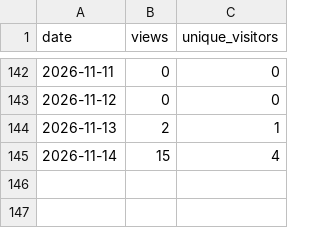
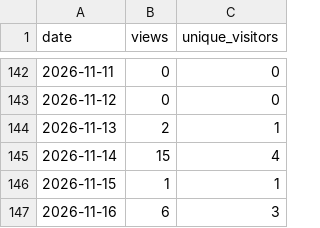
Before and after one commit to joshua-d-campbell/GrantAgent, a CSV file: traffic/views.csv, drawn as a sheet; only a part is shown, gaps mark what is left out.

```diff
--- a/traffic/views.csv
+++ b/traffic/views.csv
@@ -145 +145,3 @@ date,views,unique_visitors
 2026-11-14,15,4
+2026-11-15,1,1
+2026-11-16,6,3
```
Also changed, not shown: traffic/clones.csv.
